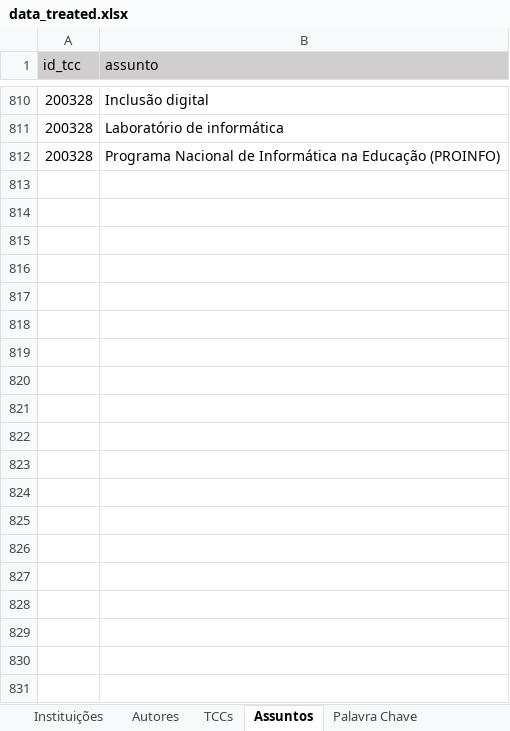
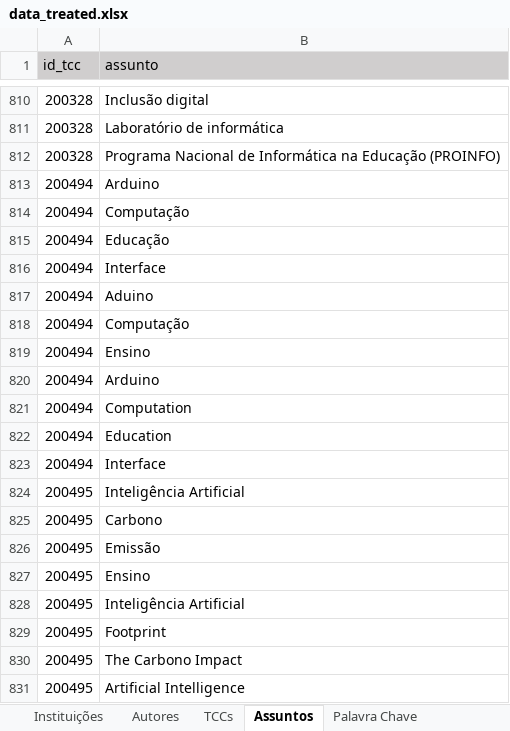
Before and after one commit to Geilsondss/Fluxo_da_Comunicacao_Cientifica_Lic_Comp, an Excel workbook: Data/data_treated.xlsx, sheet Assuntos, drawn as a sheet; only a part is shown, gaps mark what is left out; values as stored, in another font and other column widths than the file's, no borders; table styles not drawn; the diff covers the shown part only; the diff names each change by its address in the sheet, - before the commit and + after, or states it on an @@ line.

```diff
--- a/Data/data_treated.xlsx (sheet Assuntos)
+++ b/Data/data_treated.xlsx (sheet Assuntos)
+row 813: 200494 | Arduino
+row 814: 200494 | Computação
+row 815: 200494 | Educação
+row 816: 200494 | Interface
+row 817: 200494 | Aduino
+row 818: 200494 | Computação
+row 819: 200494 | Ensino
+row 820: 200494 | Arduino
+row 821: 200494 | Computation
+row 822: 200494 | Education
+row 823: 200494 | Interface
+row 824: 200495 | Inteligência Artificial
+row 825: 200495 | Carbono
+row 826: 200495 | Emissão
+row 827: 200495 | Ensino
+row 828: 200495 | Inteligência Artificial
+row 829: 200495 | Footprint
+row 830: 200495 | The Carbono Impact
+row 831: 200495 | Artificial Intelligence
```
Also changed, not shown: 269 added rows elsewhere in this sheet, sheet Palavra Chave, sheet TCCs, sheet Autores, sheet Instituições.
